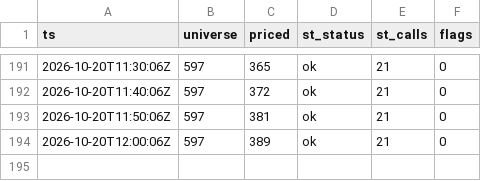
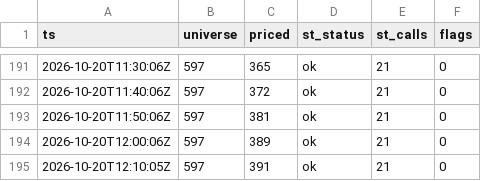
Before and after one commit to virgolaema/pump-search, a CSV file: data/runlog.csv, drawn as a sheet; only a part is shown, gaps mark what is left out.

```diff
--- a/data/runlog.csv
+++ b/data/runlog.csv
@@ -194 +194,2 @@ ts,universe,priced,st_status,st_calls,flags
 2026-10-20T12:00:06Z,597,389,ok,21,0
+2026-10-20T12:10:05Z,597,391,ok,21,0
```
Also changed, not shown: data/snapshots.csv, data/st_trending.csv, 1 other file.
